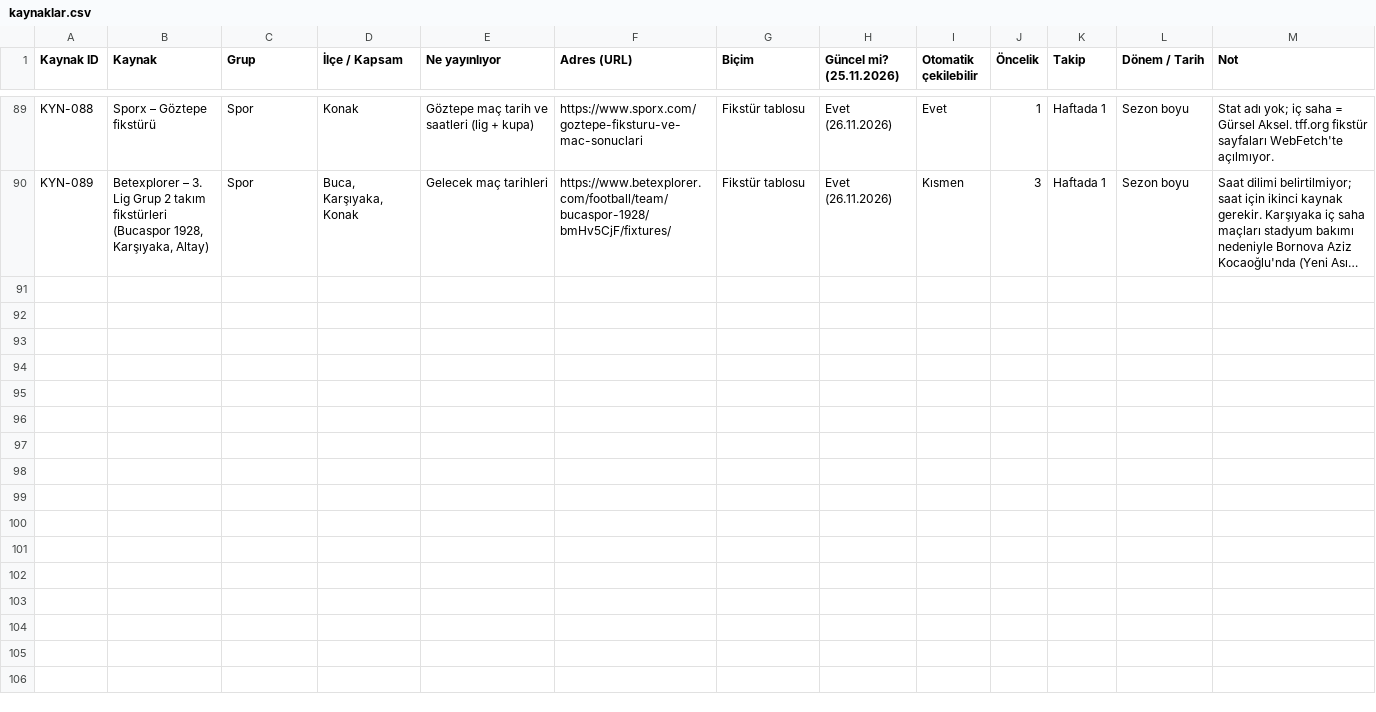
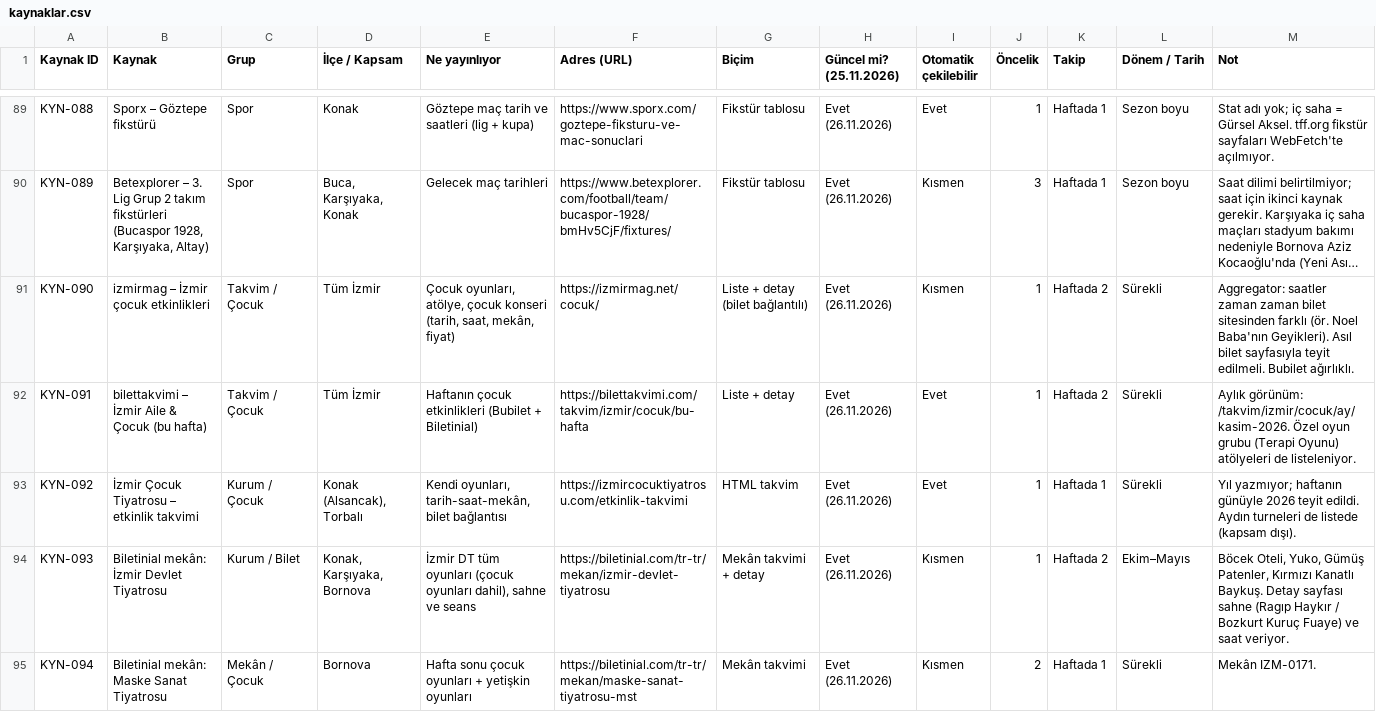
Before and after one commit to kemalozen71-urla/cumbus-veri, a CSV file: kaynaklar.csv, drawn as a sheet; only a part is shown, gaps mark what is left out; long unchanged cells end in …; the diff covers the shown part only; the diff names each change by its address in the sheet, - before the commit and + after, or states it on an @@ line.

```diff
--- a/kaynaklar.csv
+++ b/kaynaklar.csv
+row 91: KYN-090 | izmirmag – İzmir çocuk etkinlikleri | Takvim / Çocuk | Tüm İzmir | Çocuk oyunları, atölye, çocuk konseri (tarih, saat, mekân, fiyat) | https://izmirmag.net/cocuk/ | Liste + detay (bilet bağlantılı) | Evet (26.11.2026) | Kısmen | 1 | Haftada 2 | Sürekli | Aggregator: saatler zaman zaman bilet sitesinden farklı (ör. Noel Baba'nın Geyikleri). Asıl bilet sayfasıyla teyit edilmeli. Bubilet ağırlıklı.
+row 92: KYN-091 | bilettakvimi – İzmir Aile & Çocuk (bu hafta) | Takvim / Çocuk | Tüm İzmir | Haftanın çocuk etkinlikleri (Bubilet + Biletinial) | https://bilettakvimi.com/takvim/izmir/cocuk/bu-hafta | Liste + detay | Evet (26.11.2026) | Evet | 1 | Haftada 2 | Sürekli | Aylık görünüm: /takvim/izmir/cocuk/ay/kasim-2026. Özel oyun grubu (Terapi Oyunu) atölyeleri de listeleniyor.
+row 93: KYN-092 | İzmir Çocuk Tiyatrosu – etkinlik takvimi | Kurum / Çocuk | Konak (Alsancak), Torbalı | Kendi oyunları, tarih-saat-mekân, bilet bağlantısı | https://izmircocuktiyatrosu.com/etkinlik-takvimi | HTML takvim | Evet (26.11.2026) | Evet | 1 | Haftada 1 | Sürekli | Yıl yazmıyor; haftanın günüyle 2026 teyit edildi. Aydın turneleri de listede (kapsam dışı).
+row 94: KYN-093 | Biletinial mekân: İzmir Devlet Tiyatrosu | Kurum / Bilet | Konak, Karşıyaka, Bornova | İzmir DT tüm oyunları (çocuk oyunları dahil), sahne ve seans | https://biletinial.com/tr-tr/mekan/izmir-devlet-tiyatrosu | Mekân takvimi + detay | Evet (26.11.2026) | Kısmen | 1 | Haftada 2 | Ekim–Mayıs | Böcek Oteli, Yuko, Gümüş Patenler, Kırmızı Kanatlı Baykuş. Detay sayfası sahne (Ragıp Haykır / Bozkurt Kuruç Fuaye) ve saat veriyor.
+row 95: KYN-094 | Biletinial mekân: Maske Sanat Tiyatrosu | Mekân / Çocuk | Bornova | Hafta sonu çocuk oyunları + yetişkin oyunları | https://biletinial.com/tr-tr/mekan/maske-sanat-tiyatrosu-mst | Mekân takvimi | Evet (26.11.2026) | Kısmen | 2 | Haftada 1 | Sürekli | Mekân IZM-0171.
```
Also changed, not shown: 5 added rows and 3 edited cells elsewhere in this file, sektorler/acik_alanlar.csv, sektorler/konser_ve_sahne.csv, 8 other files.
